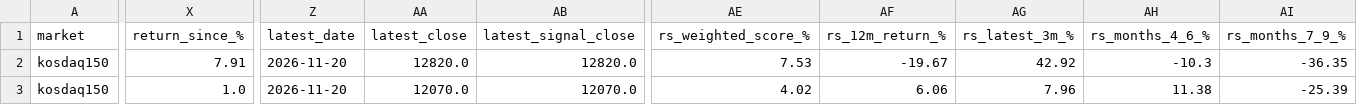
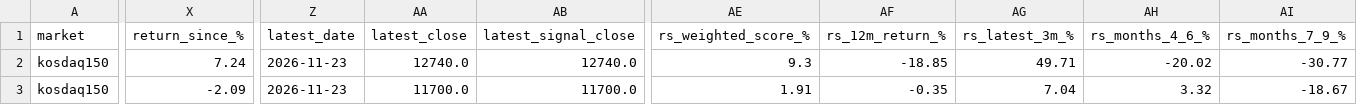
Before and after one commit to kimka3/breakout-screener, a CSV file: monthly_breakouts.csv, drawn as a sheet; only a part is shown, gaps mark what is left out; the diff covers the shown part only; the diff names each change by its address in the sheet, - before the commit and + after, or states it on an @@ line.

```diff
--- a/monthly_breakouts.csv
+++ b/monthly_breakouts.csv
-X2 (return_since_%): 7.91
+X2 (return_since_%): 7.24
-Z2:Z3 (latest_date): 2026-11-20
+Z2:Z3 (latest_date): 2026-11-23
-AA2 (latest_close): 12820.0
+AA2 (latest_close): 12740.0
-AB2 (latest_signal_close): 12820.0
+AB2 (latest_signal_close): 12740.0
-AE2 (rs_weighted_score_%): 7.53
+AE2 (rs_weighted_score_%): 9.3
-AF2 (rs_12m_return_%): -19.67
+AF2 (rs_12m_return_%): -18.85
-AG2 (rs_latest_3m_%): 42.92
+AG2 (rs_latest_3m_%): 49.71
-AH2 (rs_months_4_6_%): -10.3
+AH2 (rs_months_4_6_%): -20.02
-AI2 (rs_months_7_9_%): -36.35
+AI2 (rs_months_7_9_%): -30.77
-X3 (return_since_%): 1.0
+X3 (return_since_%): -2.09
-AA3 (latest_close): 12070.0
+AA3 (latest_close): 11700.0
-AB3 (latest_signal_close): 12070.0
+AB3 (latest_signal_close): 11700.0
-AE3 (rs_weighted_score_%): 4.02
+AE3 (rs_weighted_score_%): 1.91
-AF3 (rs_12m_return_%): 6.06
+AF3 (rs_12m_return_%): -0.35
-AG3 (rs_latest_3m_%): 7.96
+AG3 (rs_latest_3m_%): 7.04
-AH3 (rs_months_4_6_%): 11.38
+AH3 (rs_months_4_6_%): 3.32
-AI3 (rs_months_7_9_%): -25.39
+AI3 (rs_months_7_9_%): -18.67
```
Also changed, not shown: 111 edited cells elsewhere in this file, breakouts.csv, 1 other file.
